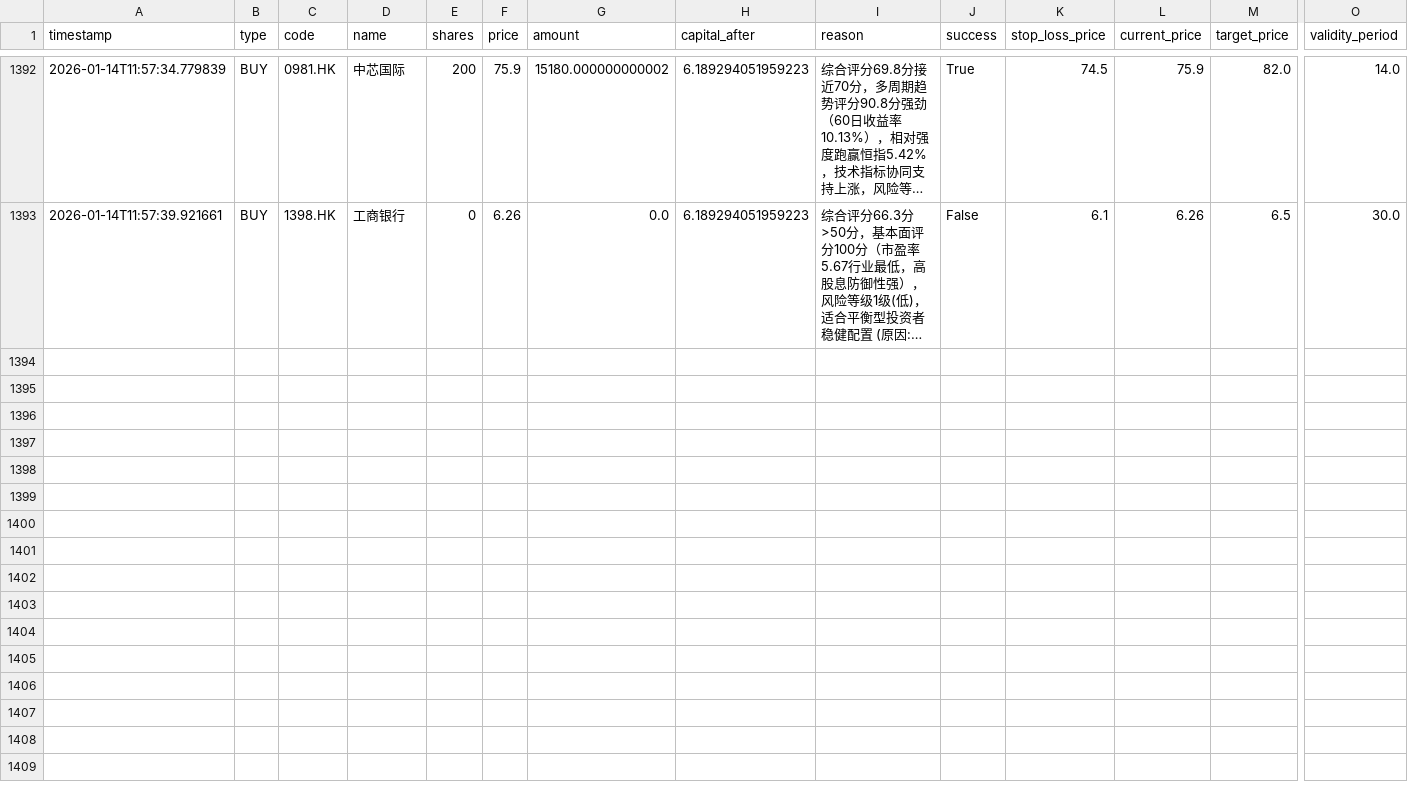
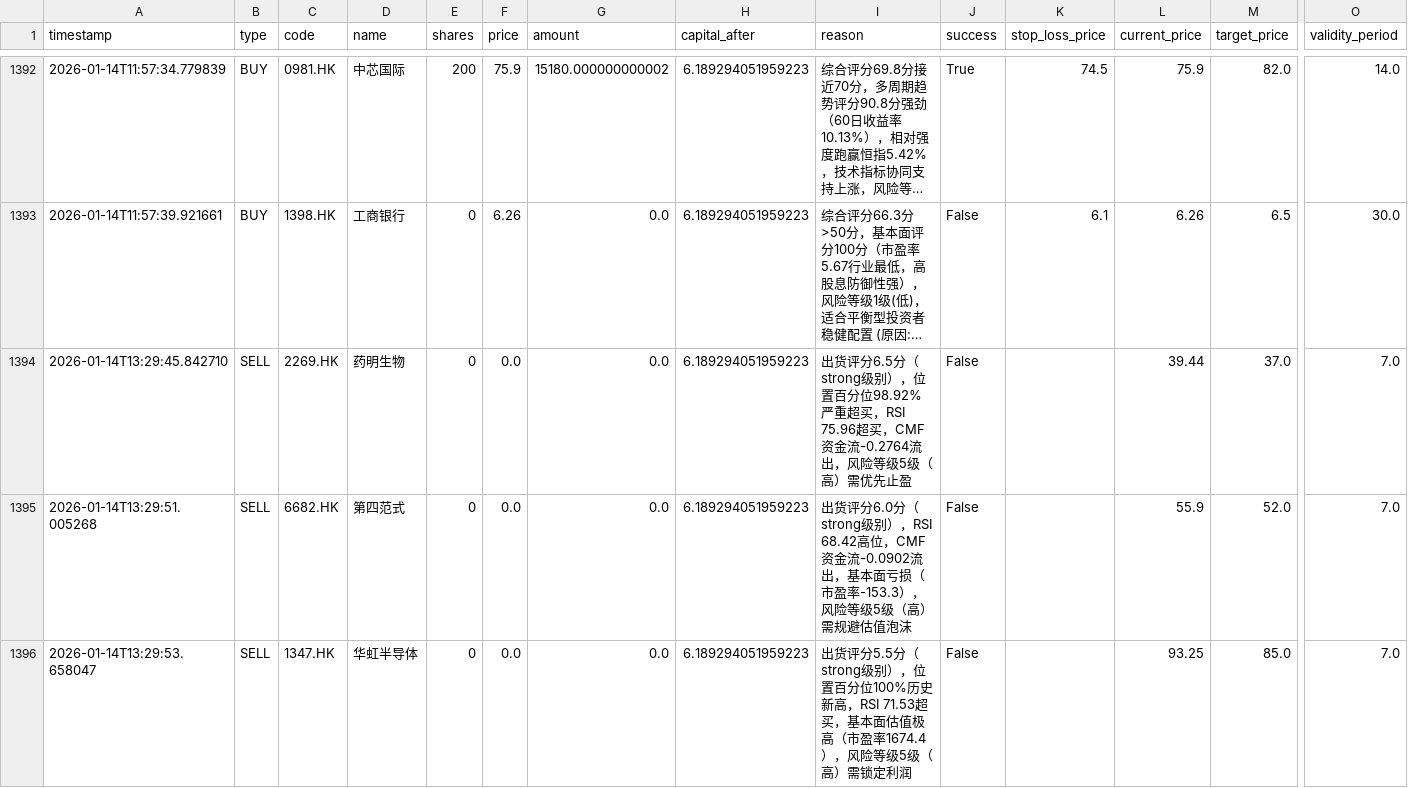
Before and after one commit to wonglaitung/fortune, a CSV file: data/simulation_transactions.csv, drawn as a sheet; only a part is shown, gaps mark what is left out; long unchanged cells end in …; rows hold the shown columns only; the diff covers the shown part only; the diff names each change by its address in the sheet, - before the commit and + after, or states it on an @@ line.

Commit message:
Update data files on 2026-01-14 13:40:02

```diff
--- a/data/simulation_transactions.csv
+++ b/data/simulation_transactions.csv
+row 1394: 2026-01-14T13:29:45.842710 | SELL | 2269.HK | 药明生物 | 0 | 0.0 | 0.0 | 6.189294051959223 | 出货评分6.5分（strong级别），位置百分位98.92%严重超买，RSI 75.96超买，CMF资金流-0.2764流出，风险等级5级（高）需优先止盈 | False |  | 39.44 | 37.0 | 7.0
+row 1395: 2026-01-14T13:29:51.005268 | SELL | 6682.HK | 第四范式 | 0 | 0.0 | 0.0 | 6.189294051959223 | 出货评分6.0分（strong级别），RSI 68.42高位，CMF资金流-0.0902流出，基本面亏损（市盈率-153.3），风险等级5级（高）需规避估值泡沫 | False |  | 55.9 | 52.0 | 7.0
+row 1396: 2026-01-14T13:29:53.658047 | SELL | 1347.HK | 华虹半导体 | 0 | 0.0 | 0.0 | 6.189294051959223 | 出货评分5.5分（strong级别），位置百分位100%历史新高，RSI 71.53超买，基本面估值极高（市盈率1674.4），风险等级5级（高）需锁定利润 | False |  | 93.25 | 85.0 | 7.0
```
Also changed, not shown: 3 added rows elsewhere in this file, 2 other files.
